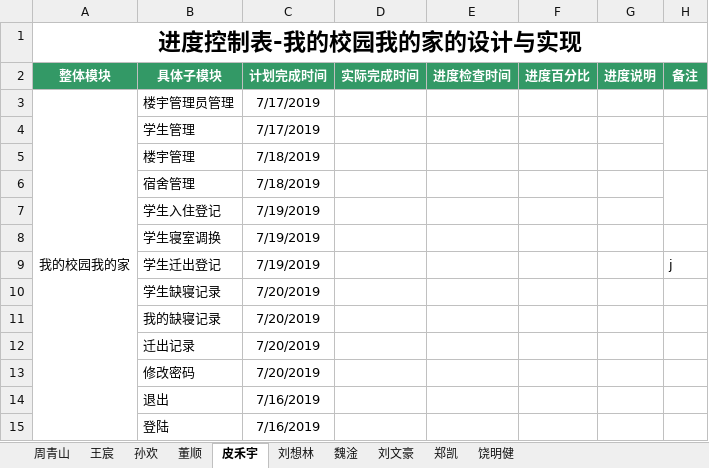
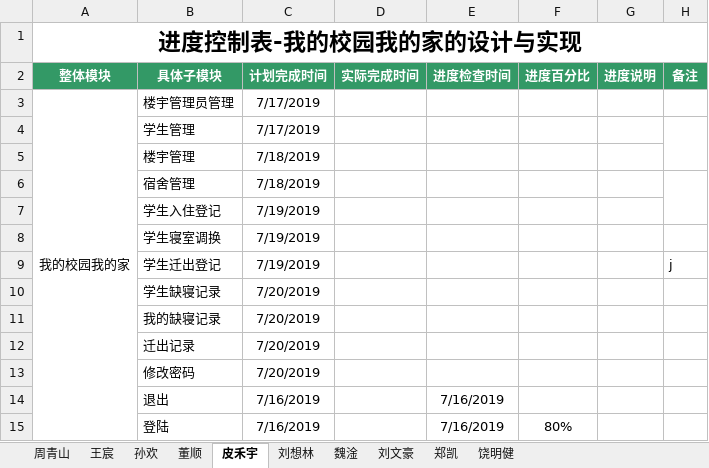
Before and after one commit to weteammyschool/com.hgkj.myshcool, an Excel workbook: 编码进度表—周青山 组.xlsx, sheet 皮禾宇, drawn as a sheet; values as stored, in another font and other column widths than the file's, no borders; the diff names each change by its address in the sheet, - before the commit and + after, or states it on an @@ line.

```diff
--- a/编码进度表—周青山 组.xlsx (sheet 皮禾宇)
+++ b/编码进度表—周青山 组.xlsx (sheet 皮禾宇)
-E14:E15 (进度检查时间): (empty)
+E14:E15 (进度检查时间): 7/16/2019
-F15 (进度百分比): (empty)
+F15 (进度百分比): 80%
```
Also changed, not shown: sheet 董顺, sheet 孙欢, sheet 周青山, sheet 王宸, sheet 刘想林.
